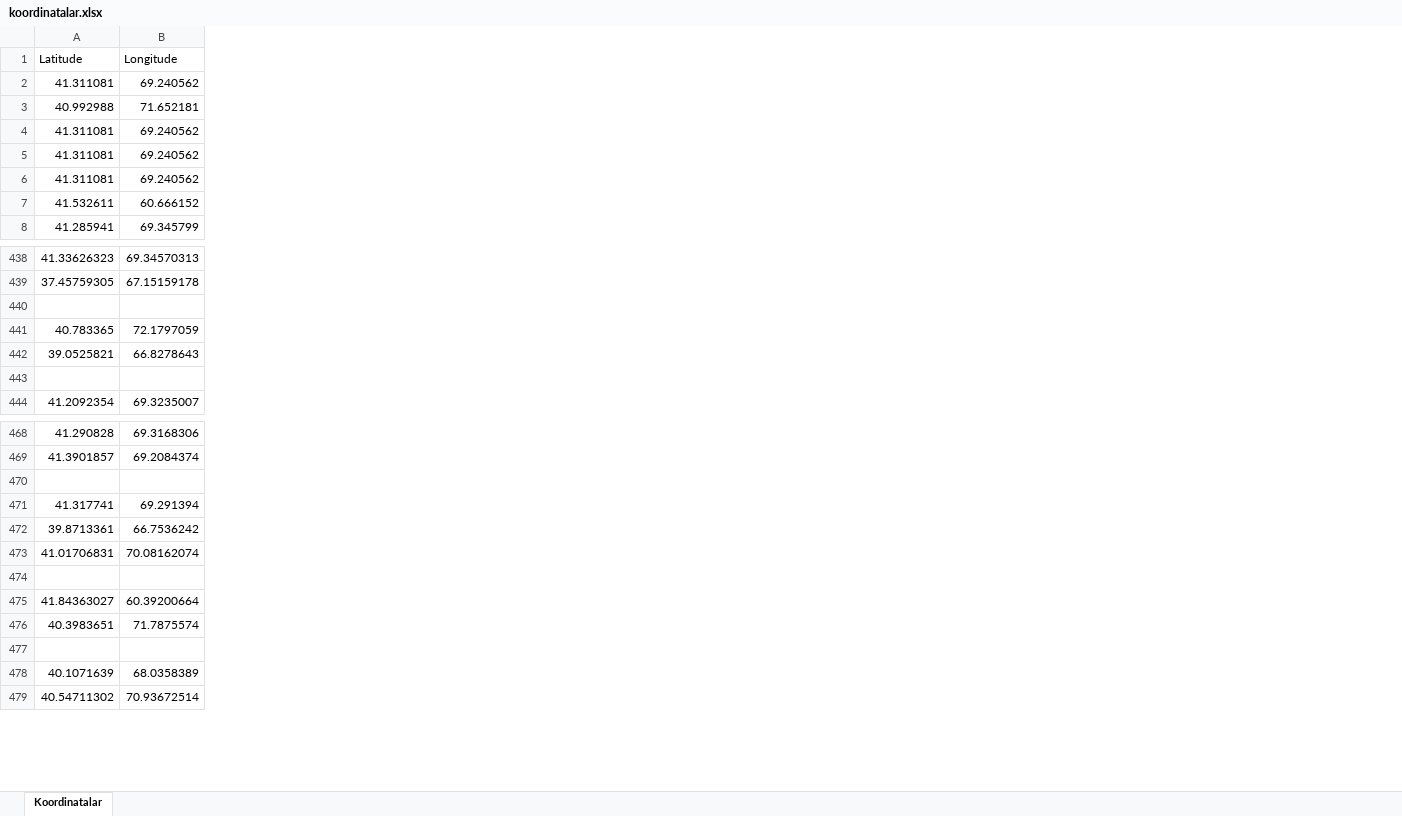
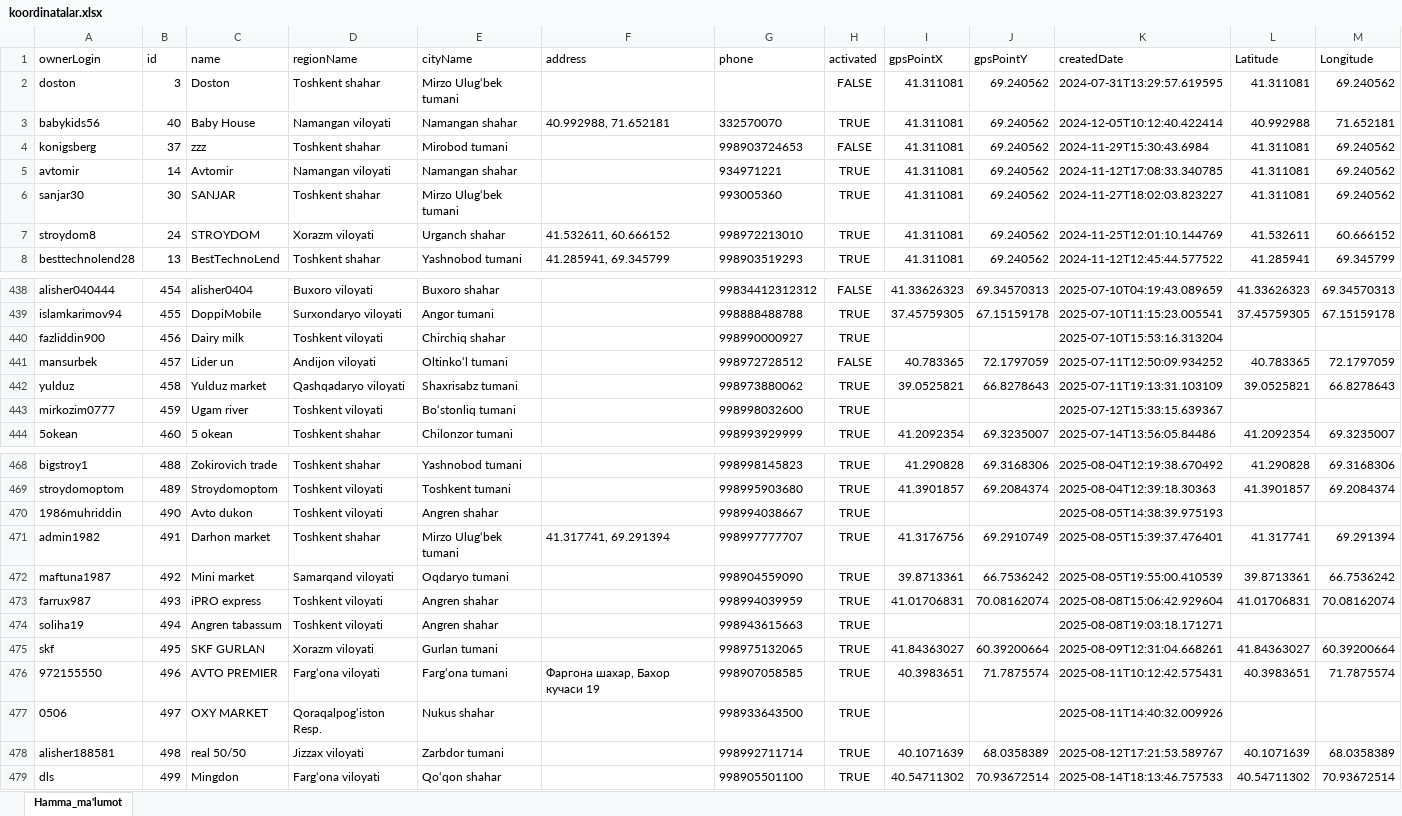
Before and after one commit to JaMeS-18-18/clients_idokon, an Excel workbook: koordinatalar.xlsx, sheet Hamma_ma'lumot, drawn as a sheet; only a part is shown, gaps mark what is left out; values as stored, in another font and other column widths than the file's, no borders; the diff covers the shown part only; the diff names each change by its address in the sheet, - before the commit and + after, or states it on an @@ line.

```diff
--- a/koordinatalar.xlsx (sheet Hamma_ma'lumot)
+++ b/koordinatalar.xlsx (sheet Hamma_ma'lumot)
-sheet tab: Koordinatalar
+sheet tab: Hamma_ma'lumot
+column A (ownerLogin), rows 2-8: doston | babykids56 | konigsberg | avtomir | sanjar30 | stroydom8 | besttechnolend28; rows 438-444: alisher040444 | islamkarimov94 | fazliddin900 | mansurbek | yulduz | mirkozim0777 | 5okean; rows 468-479: bigstroy1 | stroydomoptom | 1986muhriddin | admin1982 | maftuna1987 | farrux987 | soliha19 | skf | 972155550 | 0506 | alisher188581 | dls
+column B (id), rows 2-8: 3 | 40 | 37 | 14 | 30 | 24 | 13; rows 438-444: 454 | 455 | 456 | 457 | 458 | 459 | 460; rows 468-479: 488 | 489 | 490 | 491 | 492 | 493 | 494 | 495 | 496 | 497 | 498 | 499
+column C (name), rows 2-8: Doston | Baby House | zzz | Avtomir | SANJAR | STROYDOM | BestTechnoLend; rows 438-444: alisher0404 | DoppiMobile | Dairy milk | Lider un | Yulduz market | Ugam river | 5 okean; rows 468-479: Zokirovich trade | Stroydomoptom | Avto dukon | Darhon market | Mini market | iPRO express | Angren tabassum | SKF GURLAN | AVTO PREMIER | OXY MARKET | real 50/50 | Mingdon
+column D (regionName), rows 2-8: Toshkent shahar | Namangan viloyati | Toshkent shahar | Namangan viloyati | Toshkent shahar | Xorazm viloyati | Toshkent shahar; rows 438-444: Buxoro viloyati | Surxondaryo viloyati | Toshkent viloyati | Andijon viloyati | Qashqadaryo viloyati | Toshkent viloyati | Toshkent shahar; rows 468-479: Toshkent shahar | Toshkent viloyati | Toshkent viloyati | Toshkent shahar | Samarqand viloyati | Toshkent viloyati | Toshkent viloyati | Xorazm viloyati | Farg‘ona viloyati | Qoraqalpog‘iston Resp. | Jizzax viloyati | Farg‘ona viloyati
+column E (cityName), rows 2-8: Mirzo Ulug‘bek tumani | Namangan shahar | Mirobod tumani | Namangan shahar | Mirzo Ulug‘bek tumani | Urganch shahar | Yashnobod tumani; rows 438-444: Buxoro shahar | Angor tumani | Chirchiq shahar | Oltinko‘l tumani | Shaxrisabz tumani | Bo‘stonliq tumani | Chilonzor tumani; rows 468-479: Yashnobod tumani | Toshkent tumani | Angren shahar | Mirzo Ulug‘bek tumani | Oqdaryo tumani | Angren shahar | Angren shahar | Gurlan tumani | Farg‘ona tumani | Nukus shahar | Zarbdor tumani | Qo‘qon shahar
+column F (address), rows 3-8: 40.992988, 71.652181 |  |  |  | 41.532611, 60.666152 | 41.285941, 69.345799; rows 471-476: 41.317741, 69.291394 |  |  |  |  | Фаргона шахар, Бахор кучаси 19
+column G (phone), rows 3-8: 332570070 | 998903724653 | 934971221 | 993005360 | 998972213010 | 998903519293; rows 438-444: 99834412312312 | 998888488788 | 998990000927 | 998972728512 | 998973880062 | 998998032600 | 998993929999; rows 468-479: 998998145823 | 998995903680 | 998994038667 | 998997777707 | 998904559090 | 998994039959 | 998943615663 | 998975132065 | 998907058585 | 998933643500 | 998992711714 | 998905501100
+column H (activated), rows 2-8: FALSE | TRUE | FALSE | TRUE | TRUE | TRUE | TRUE; rows 438-444: FALSE | TRUE | TRUE | FALSE | TRUE | TRUE | TRUE; rows 468-479: all TRUE
+column I (gpsPointX), rows 2-8: all 41.311081; rows 438-444: 41.33626323 | 37.45759305 |  | 40.783365 | 39.0525821 |  | 41.2092354; rows 468-479: 41.290828 | 41.3901857 |  | 41.3176756 | 39.8713361 | 41.01706831 |  | 41.84363027 | 40.3983651 |  | 40.1071639 | 40.54711302
+column J (gpsPointY), rows 2-8: all 69.240562; rows 438-444: 69.34570313 | 67.15159178 |  | 72.1797059 | 66.8278643 |  | 69.3235007; rows 468-479: 69.3168306 | 69.2084374 |  | 69.2910749 | 66.7536242 | 70.08162074 |  | 60.39200664 | 71.7875574 |  | 68.0358389 | 70.93672514
+column K (createdDate), rows 2-8: 2024-07-31T13:29:57.619595 | 2024-12-05T10:12:40.422414 | 2024-11-29T15:30:43.6984 | 2024-11-12T17:08:33.340785 | 2024-11-27T18:02:03.823227 | 2024-11-25T12:01:10.144769 | 2024-11-12T12:45:44.577522; rows 438-444: 2025-07-10T04:19:43.089659 | 2025-07-10T11:15:23.005541 | 2025-07-10T15:53:16.313204 | 2025-07-11T12:50:09.934252 | 2025-07-11T19:13:31.103109 | 2025-07-12T15:33:15.639367 | 2025-07-14T13:56:05.84486; rows 468-479: 2025-08-04T12:19:38.670492 | 2025-08-04T12:39:18.30363 | 2025-08-05T14:38:39.975193 | 2025-08-05T15:39:37.476401 | 2025-08-05T19:55:00.410539 | 2025-08-08T15:06:42.929604 | 2025-08-08T19:03:18.171271 | 2025-08-09T12:31:04.668261 | 2025-08-11T10:12:42.575431 | 2025-08-11T14:40:32.009926 | 2025-08-12T17:21:53.589767 | 2025-08-14T18:13:46.757533
-row 440: (empty)
+row 440: fazliddin900 | 456 | Dairy milk | Toshkent viloyati | Chirchiq shahar |  | 998990000927 | TRUE |  |  | 2025-07-10T15:53:16.313204
-row 443: (empty)
+row 443: mirkozim0777 | 459 | Ugam river | Toshkent viloyati | Bo‘stonliq tumani |  | 998998032600 | TRUE |  |  | 2025-07-12T15:33:15.639367
-row 470: (empty)
+row 470: 1986muhriddin | 490 | Avto dukon | Toshkent viloyati | Angren shahar |  | 998994038667 | TRUE |  |  | 2025-08-05T14:38:39.975193
-row 474: (empty)
+row 474: soliha19 | 494 | Angren tabassum | Toshkent viloyati | Angren shahar |  | 998943615663 | TRUE |  |  | 2025-08-08T19:03:18.171271
-row 477: (empty)
+row 477: 0506 | 497 | OXY MARKET | Qoraqalpog‘iston Resp. | Nukus shahar |  | 998933643500 | TRUE |  |  | 2025-08-11T14:40:32.009926
```
Also changed, not shown: 11 edited cells elsewhere in this sheet, 2 other files.
